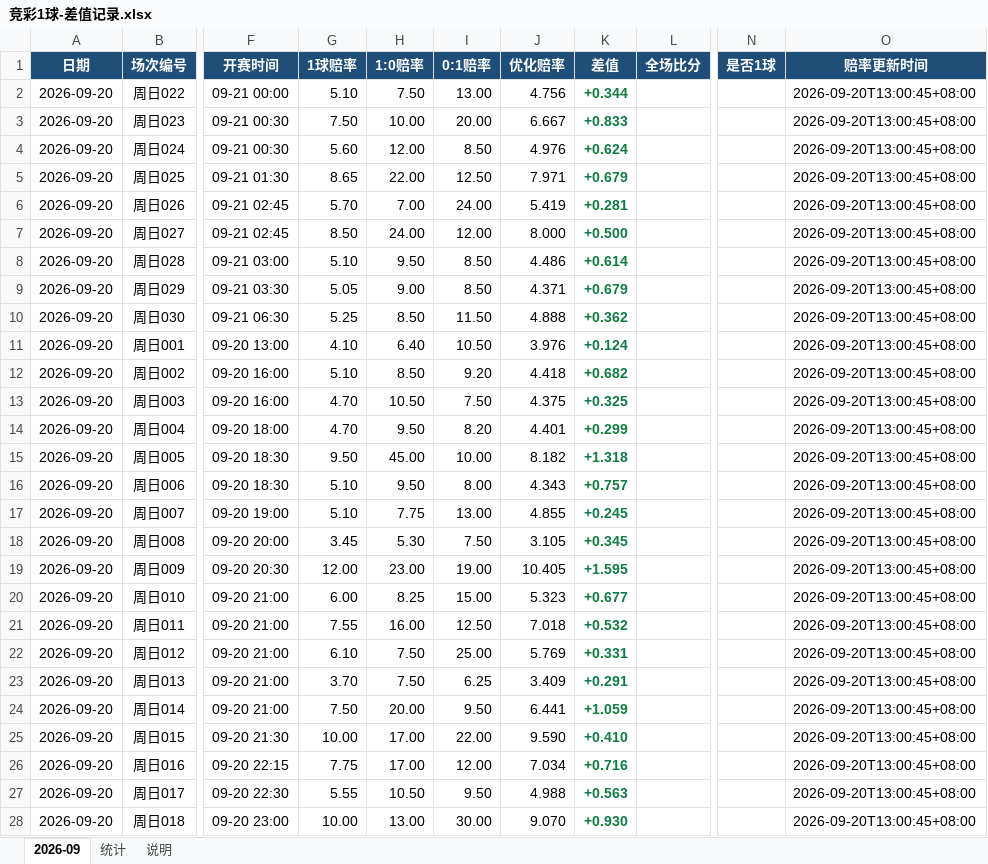
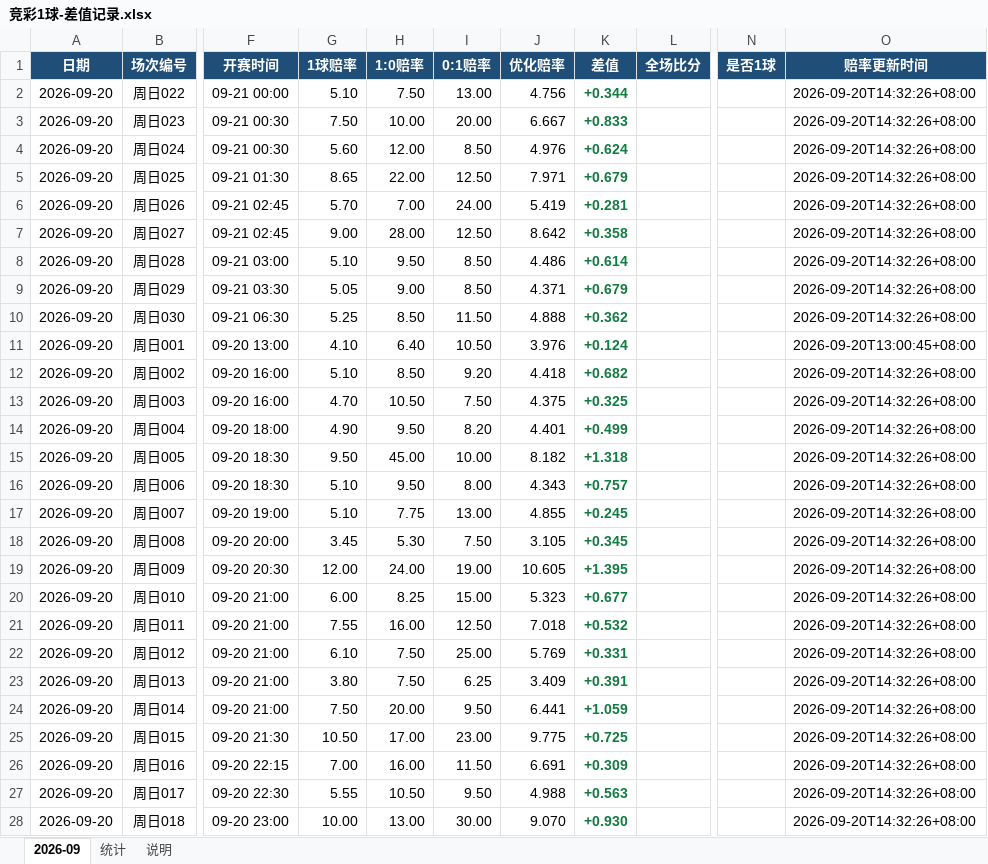
Before and after one commit to chuangyuyu/jingcai, an Excel workbook: docs/excel/竞彩1球-差值记录.xlsx, sheet 2026-09, drawn as a sheet; only a part is shown, gaps mark what is left out; values as stored, in another font and other column widths than the file's, no borders; the diff covers the shown part only; the diff names each change by its address in the sheet, - before the commit and + after, or states it on an @@ line.

Commit message:
data: 赔率 +0/~14（2026-09-20 2026-09-21）；Excel 更新

```diff
--- a/docs/excel/竞彩1球-差值记录.xlsx (sheet 2026-09)
+++ b/docs/excel/竞彩1球-差值记录.xlsx (sheet 2026-09)
-O2:O10 (赔率更新时间): 2026-09-20T13:00:45+08:00
+O2:O10 (赔率更新时间): 2026-09-20T14:32:26+08:00
-G7 (1球赔率): 8.50
+G7 (1球赔率): 9.00
-H7 (1:0赔率): 24.00
+H7 (1:0赔率): 28.00
-I7 (0:1赔率): 12.00
+I7 (0:1赔率): 12.50
-J7 (优化赔率): 8.000
+J7 (优化赔率): 8.642
-K7 (差值): +0.500
+K7 (差值): +0.358
-O12:O28 (赔率更新时间): 2026-09-20T13:00:45+08:00
+O12:O28 (赔率更新时间): 2026-09-20T14:32:26+08:00
-G14 (1球赔率): 4.70
+G14 (1球赔率): 4.90
-K14 (差值): +0.299
+K14 (差值): +0.499
-H19 (1:0赔率): 23.00
+H19 (1:0赔率): 24.00
-J19 (优化赔率): 10.405
+J19 (优化赔率): 10.605
-K19 (差值): +1.595
+K19 (差值): +1.395
-G23 (1球赔率): 3.70
+G23 (1球赔率): 3.80
-K23 (差值): +0.291
+K23 (差值): +0.391
-G25 (1球赔率): 10.00
+G25 (1球赔率): 10.50
-I25 (0:1赔率): 22.00
+I25 (0:1赔率): 23.00
-J25 (优化赔率): 9.590
+J25 (优化赔率): 9.775
-K25 (差值): +0.410
+K25 (差值): +0.725
-G26 (1球赔率): 7.75
+G26 (1球赔率): 7.00
-H26 (1:0赔率): 17.00
+H26 (1:0赔率): 16.00
-I26 (0:1赔率): 12.00
+I26 (0:1赔率): 11.50
-J26 (优化赔率): 7.034
+J26 (优化赔率): 6.691
-K26 (差值): +0.716
+K26 (差值): +0.309
```
Also changed, not shown: 8 edited cells elsewhere in this sheet, sheet 统计, 4 other files.
